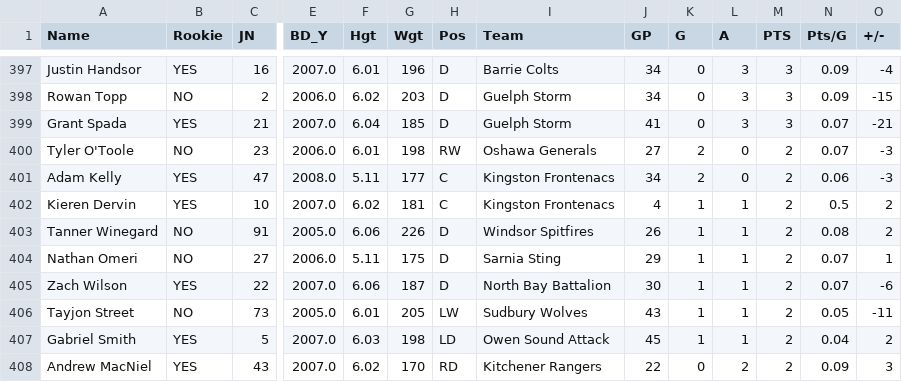
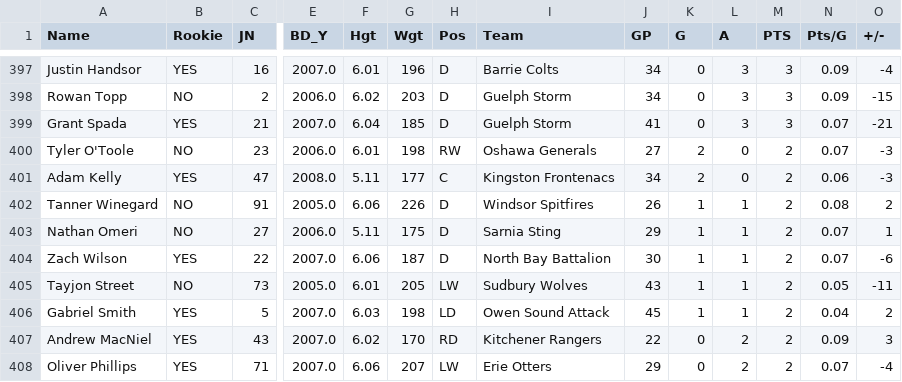
Before and after one commit to NoahCornish/OHL_python, a CSV file: docs/OHL_STATS/LeagueStats_2024_2025.csv, drawn as a sheet; only a part is shown, gaps mark what is left out; the shorter side is filled out with more unchanged rows; rows hold the shown columns only; the diff names each change by its address in the sheet, - before the commit and + after, or states it on an @@ line.

```diff
--- a/docs/OHL_STATS/LeagueStats_2024_2025.csv
+++ b/docs/OHL_STATS/LeagueStats_2024_2025.csv
-row 402: Kieren Dervin | YES | 10 | 2007.0 | 6.02 | 181 | C | Kingston Frontenacs | 4 | 1 | 1 | 2 | 0.5 | 2
```
